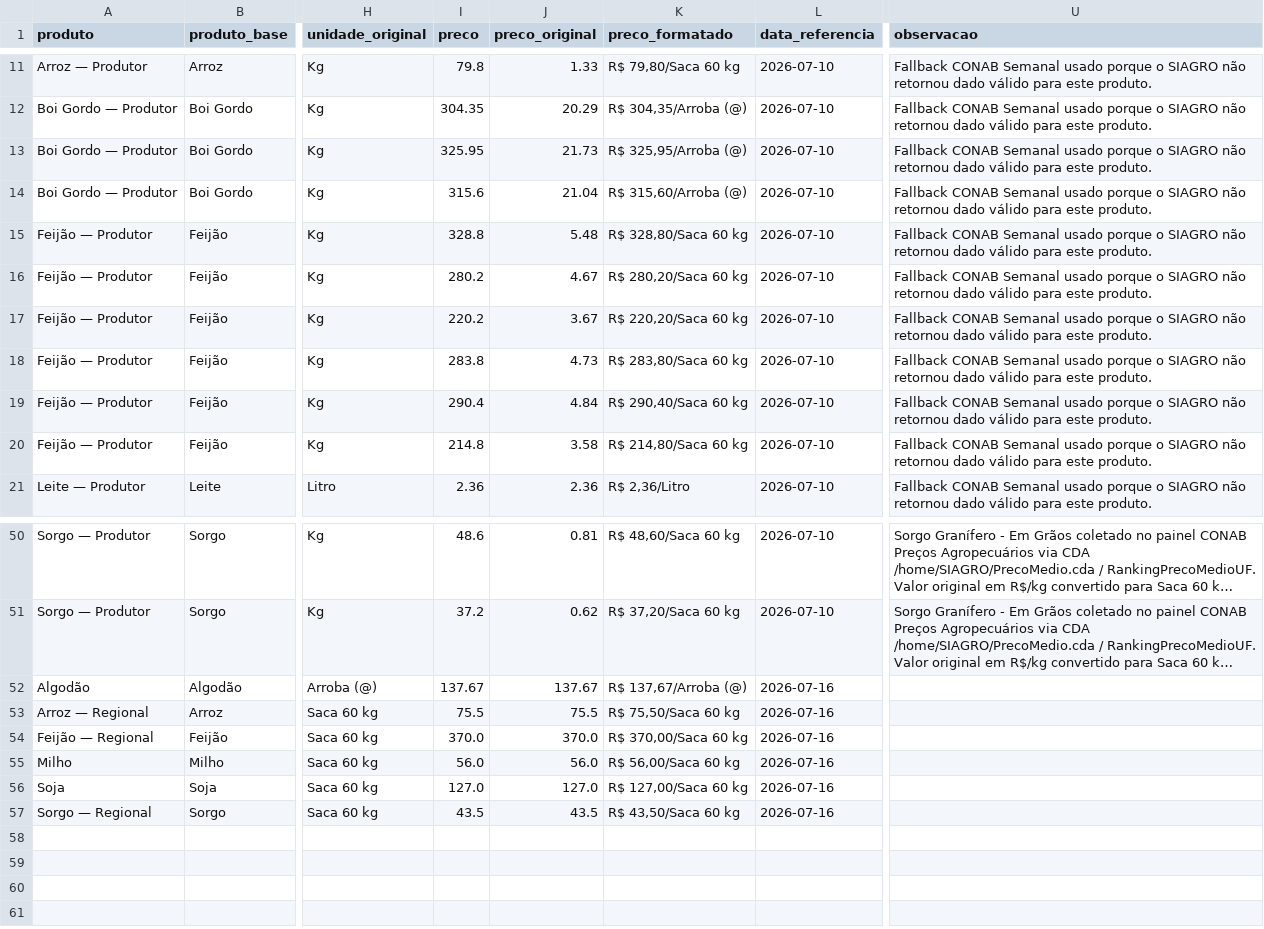
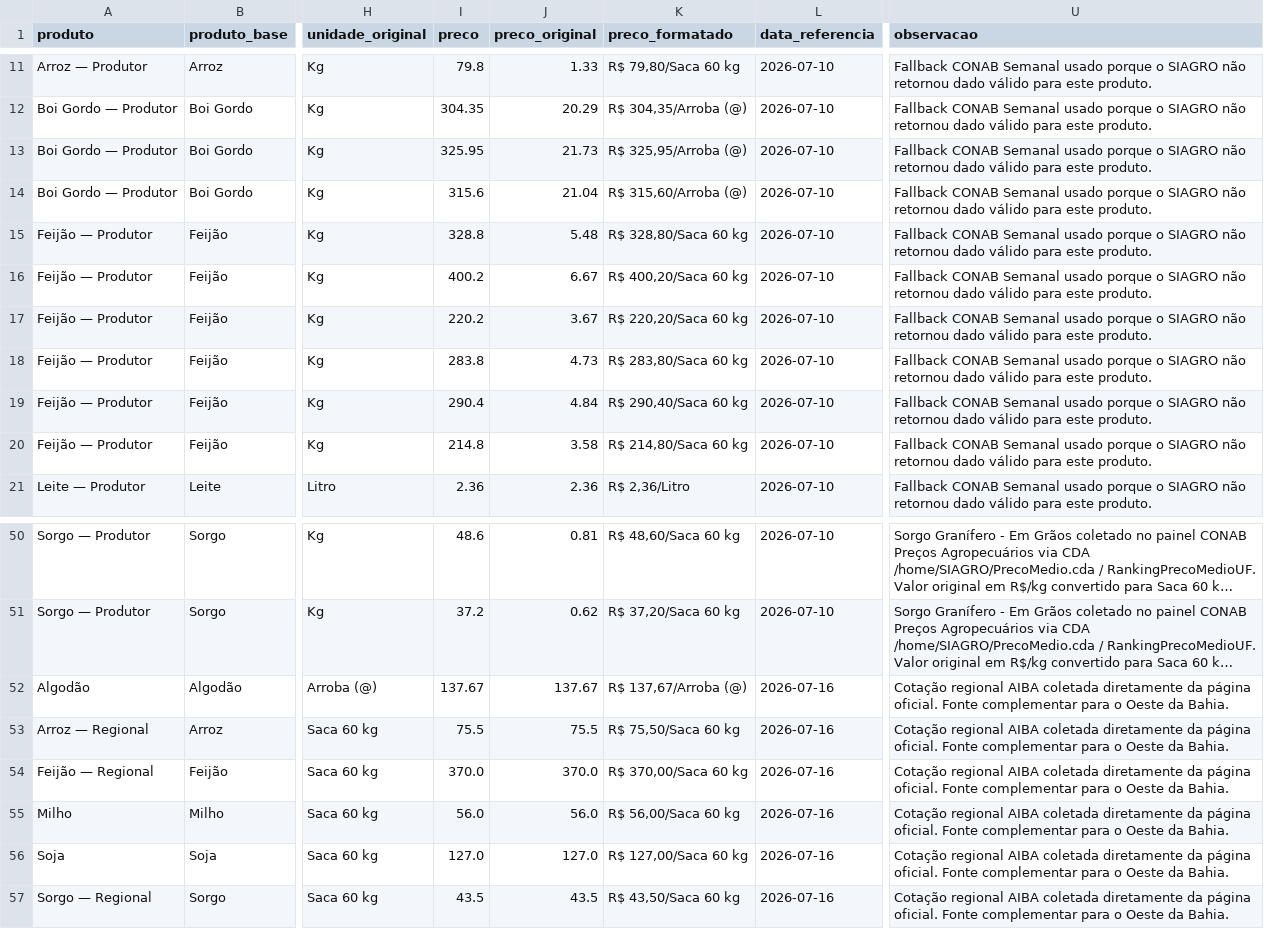
Before and after one commit to idocandido-dotcom/cotacoes, a CSV file: cotacoes/public/cotacoes_nordeste.csv, drawn as a sheet; only a part is shown, gaps mark what is left out; long unchanged cells end in …; the diff names each change by its address in the sheet, - before the commit and + after, or states it on an @@ line.

```diff
--- a/cotacoes/public/cotacoes_nordeste.csv
+++ b/cotacoes/public/cotacoes_nordeste.csv
-I16 (preco): 280.2
+I16 (preco): 400.2
-J16 (preco_original): 4.67
+J16 (preco_original): 6.67
-K16 (preco_formatado): R$ 280,20/Saca 60 kg
+K16 (preco_formatado): R$ 400,20/Saca 60 kg
-U52:U57 (observacao): (empty)
+U52:U57 (observacao): Cotação regional AIBA coletada diretamente da página oficial. Fonte complementar para o Oeste da Bahia.
```
Also changed, not shown: 5 other files.
